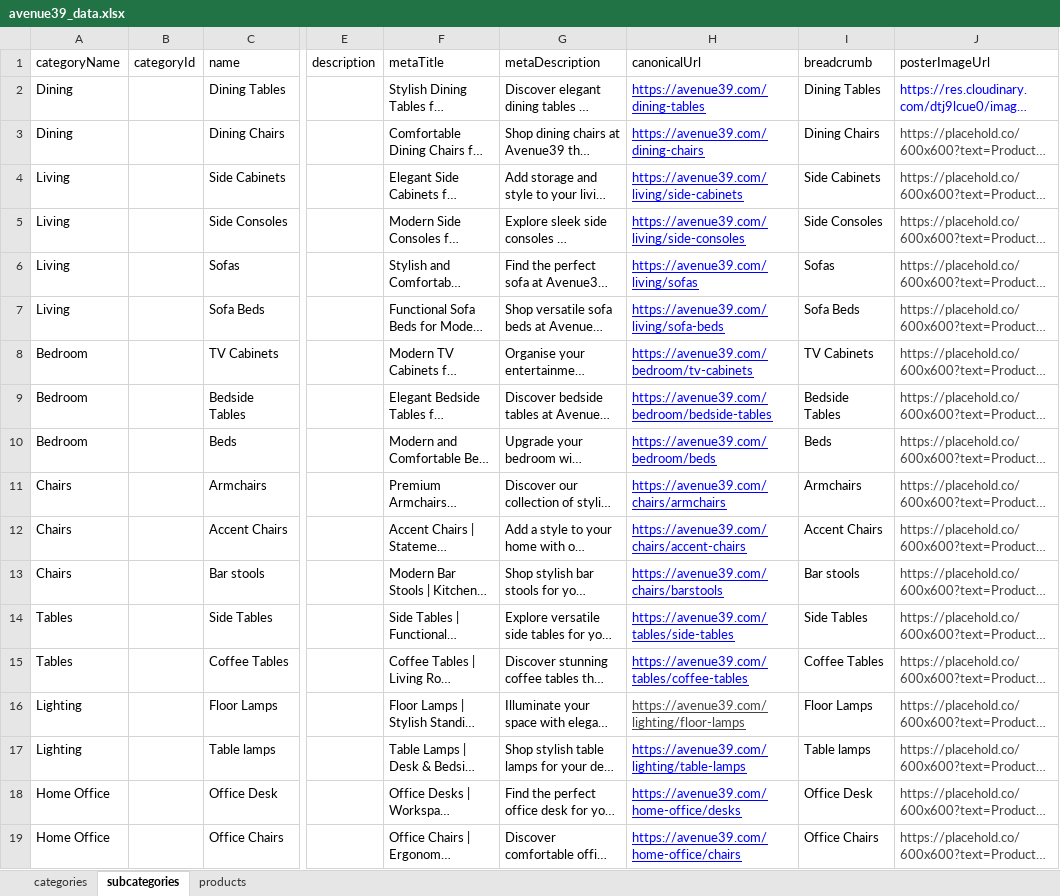
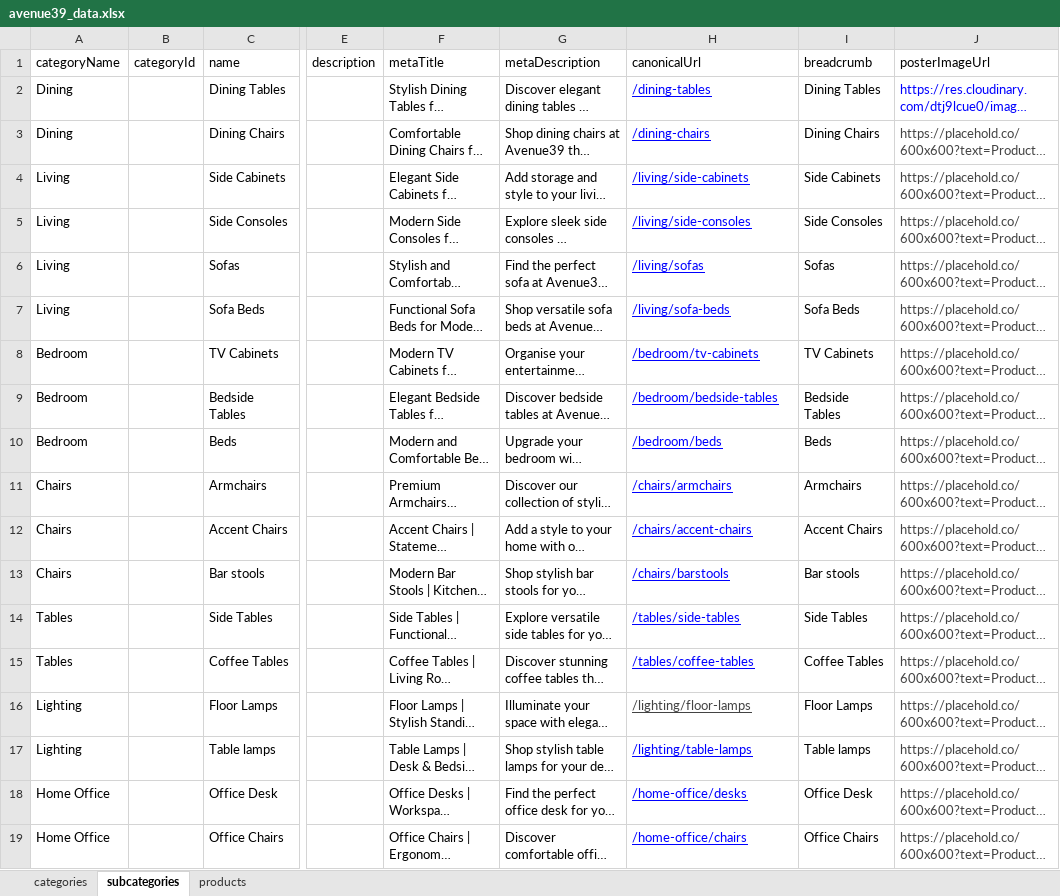
Before and after one commit to Team2Guys/avenue39-backend, an Excel workbook: prisma/seed/data/avenue39_data.xlsx, sheet subcategories, drawn as a sheet; only a part is shown, gaps mark what is left out; long unchanged cells end in …; values as stored, in another font and other column widths than the file's, no borders; charts and pictures and table styles not drawn; the diff names each change by its address in the sheet, - before the commit and + after, or states it on an @@ line.

```diff
--- a/prisma/seed/data/avenue39_data.xlsx (sheet subcategories)
+++ b/prisma/seed/data/avenue39_data.xlsx (sheet subcategories)
-H2 (canonicalUrl): https://avenue39.com/dining-tables
+H2 (canonicalUrl): /dining-tables
-H3 (canonicalUrl): https://avenue39.com/dining-chairs
+H3 (canonicalUrl): /dining-chairs
-H4 (canonicalUrl): https://avenue39.com/living/side-cabinets
+H4 (canonicalUrl): /living/side-cabinets
-H5 (canonicalUrl): https://avenue39.com/living/side-consoles
+H5 (canonicalUrl): /living/side-consoles
-H6 (canonicalUrl): https://avenue39.com/living/sofas
+H6 (canonicalUrl): /living/sofas
-H7 (canonicalUrl): https://avenue39.com/living/sofa-beds
+H7 (canonicalUrl): /living/sofa-beds
-H8 (canonicalUrl): https://avenue39.com/bedroom/tv-cabinets
+H8 (canonicalUrl): /bedroom/tv-cabinets
-H9 (canonicalUrl): https://avenue39.com/bedroom/bedside-tables
+H9 (canonicalUrl): /bedroom/bedside-tables
-H10 (canonicalUrl): https://avenue39.com/bedroom/beds
+H10 (canonicalUrl): /bedroom/beds
-H11 (canonicalUrl): https://avenue39.com/chairs/armchairs
+H11 (canonicalUrl): /chairs/armchairs
-H12 (canonicalUrl): https://avenue39.com/chairs/accent-chairs
+H12 (canonicalUrl): /chairs/accent-chairs
-H13 (canonicalUrl): https://avenue39.com/chairs/barstools
+H13 (canonicalUrl): /chairs/barstools
-H14 (canonicalUrl): https://avenue39.com/tables/side-tables
+H14 (canonicalUrl): /tables/side-tables
-H15 (canonicalUrl): https://avenue39.com/tables/coffee-tables
+H15 (canonicalUrl): /tables/coffee-tables
-H16 (canonicalUrl): https://avenue39.com/lighting/floor-lamps
+H16 (canonicalUrl): /lighting/floor-lamps
-H17 (canonicalUrl): https://avenue39.com/lighting/table-lamps
+H17 (canonicalUrl): /lighting/table-lamps
-H18 (canonicalUrl): https://avenue39.com/home-office/desks
+H18 (canonicalUrl): /home-office/desks
-H19 (canonicalUrl): https://avenue39.com/home-office/chairs
+H19 (canonicalUrl): /home-office/chairs
```
Also changed, not shown: sheet products, sheet categories, 11 other files.
